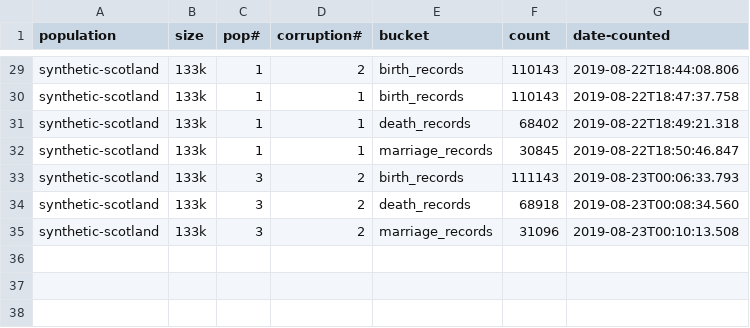
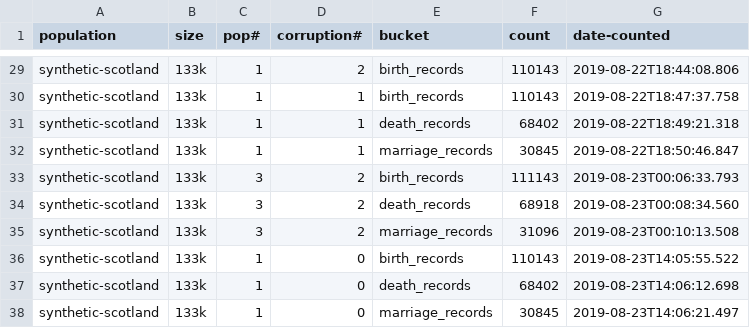
Before and after one commit to stacs-srg/population-linkage, a CSV file: linkage-job-q-local/record-counts.csv, drawn as a sheet; only a part is shown, gaps mark what is left out; the diff names each change by its address in the sheet, - before the commit and + after, or states it on an @@ line.

```diff
--- a/linkage-job-q-local/record-counts.csv
+++ b/linkage-job-q-local/record-counts.csv
+row 36: synthetic-scotland | 133k | 1 | 0 | birth_records | 110143 | 2019-08-23T14:05:55.522
+row 37: synthetic-scotland | 133k | 1 | 0 | death_records | 68402 | 2019-08-23T14:06:12.698
+row 38: synthetic-scotland | 133k | 1 | 0 | marriage_records | 30845 | 2019-08-23T14:06:21.497
```
Also changed, not shown: linkage-job-q-local/linkage-jobQ-testing.csv, 1 other file.
